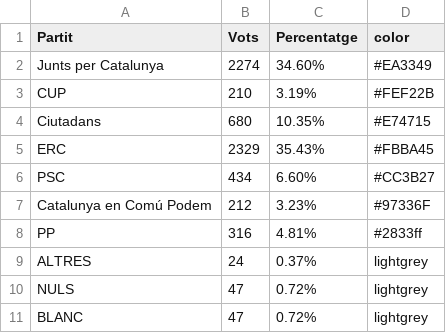
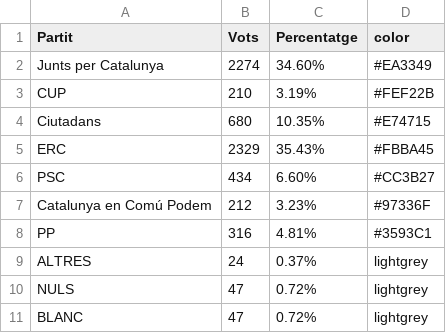
Before and after one commit to pauturvalles/universitatdegirona, a CSV file: csv/Eleccions_A21D17.csv, drawn as a sheet.

Commit message:
Update Eleccions_A21D17.csv

```diff
--- a/csv/Eleccions_A21D17.csv
+++ b/csv/Eleccions_A21D17.csv
@@ -7,3 +7,3 @@ PSC,434,6.60%,#CC3B27
 Catalunya en Comú Podem,212,3.23%,#97336F
-PP,316,4.81%,#2833ff
+PP,316,4.81%,#3593C1
 ALTRES,24,0.37%,lightgrey
```
